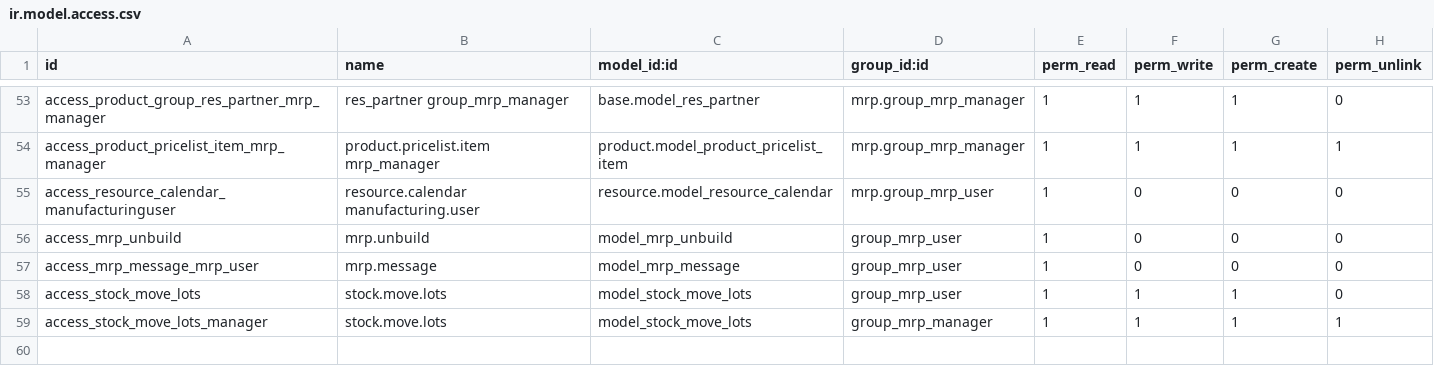
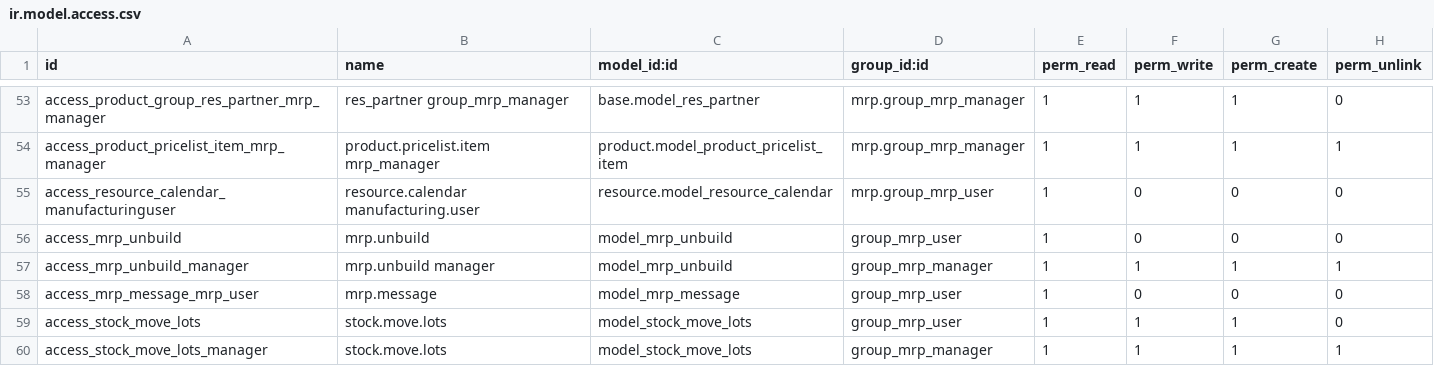
Before and after one commit to cogitoweb/OCB, a CSV file: addons/mrp/security/ir.model.access.csv, drawn as a sheet; only a part is shown, gaps mark what is left out.

Commit message:
[FIX] mrp: Mrp manager can create unbuild orders
A mrp manager has the rights to create unbuild orders.

opw:695734

```diff
--- a/addons/mrp/security/ir.model.access.csv
+++ b/addons/mrp/security/ir.model.access.csv
@@ -56,2 +56,3 @@ access_resource_calendar_manufacturinguser,resource.calendar manufacturing.user,
 access_mrp_unbuild,mrp.unbuild,model_mrp_unbuild,group_mrp_user,1,0,0,0
+access_mrp_unbuild_manager,mrp.unbuild manager,model_mrp_unbuild,group_mrp_manager,1,1,1,1
 access_mrp_message_mrp_user,mrp.message,model_mrp_message,group_mrp_user,1,0,0,0
```
